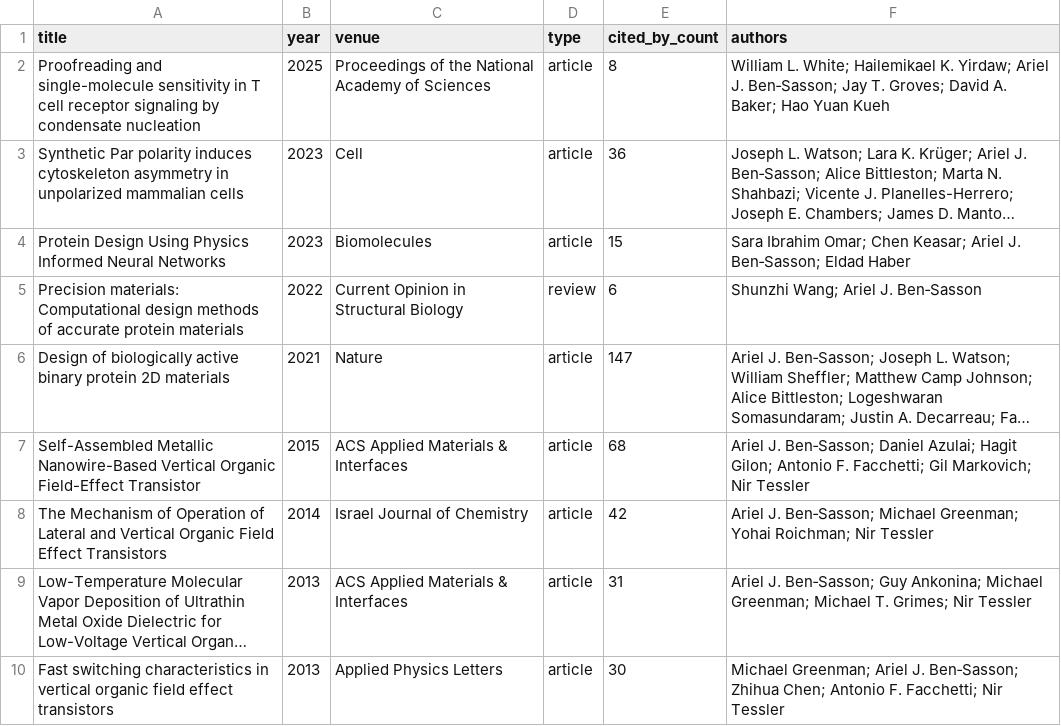
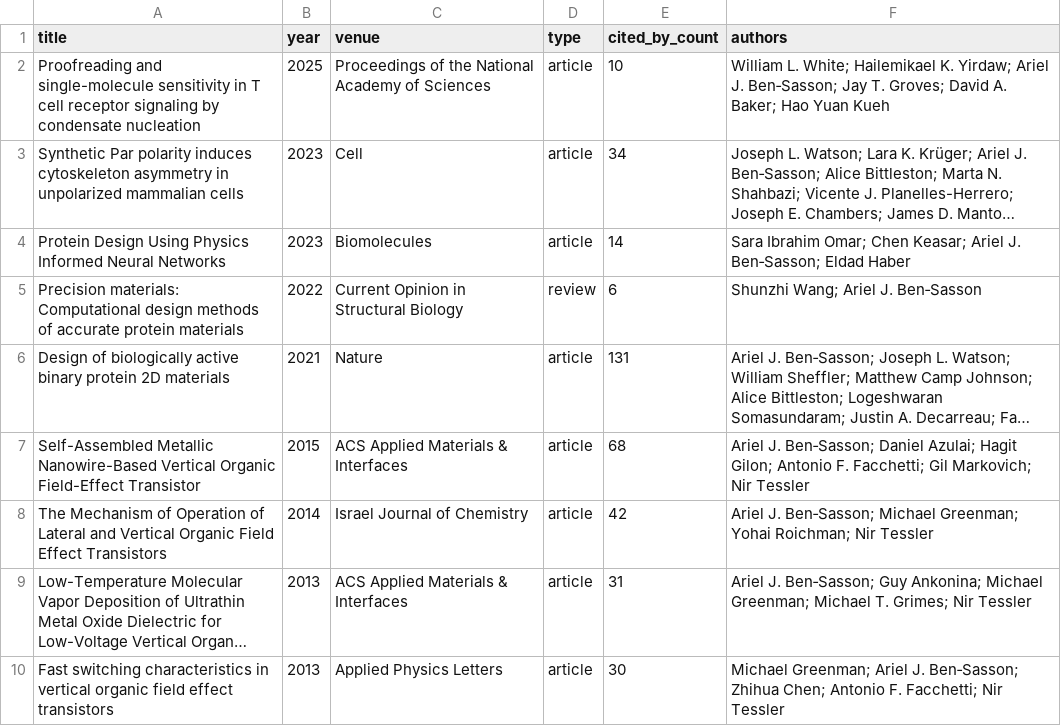
Before and after one commit to Arielbs/BenSassonORCID, a CSV file: papers.csv, drawn as a sheet; only a part is shown; long unchanged cells end in …; the diff names each change by its address in the sheet, - before the commit and + after, or states it on an @@ line.

```diff
--- a/papers.csv
+++ b/papers.csv
-E2 (cited_by_count): 8
+E2 (cited_by_count): 10
-E3 (cited_by_count): 36
+E3 (cited_by_count): 34
-E4 (cited_by_count): 15
+E4 (cited_by_count): 14
-E6 (cited_by_count): 147
+E6 (cited_by_count): 131
```
Also changed, not shown: 2 other files.
